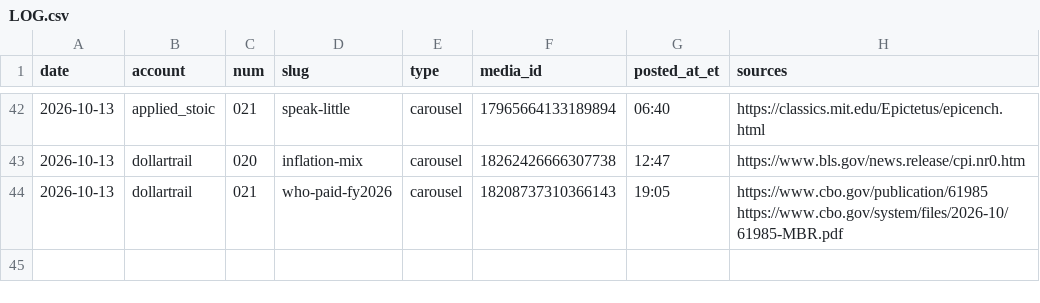
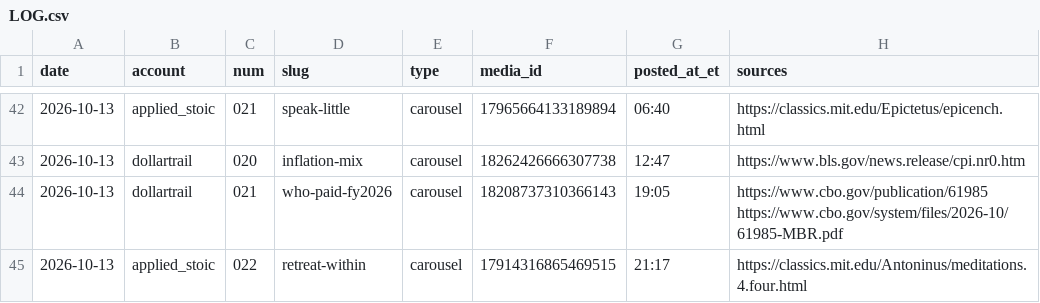
Before and after one commit to jimlastinger/ig-posts, a CSV file: LOG.csv, drawn as a sheet; only a part is shown, gaps mark what is left out; the diff names each change by its address in the sheet, - before the commit and + after, or states it on an @@ line.

```diff
--- a/LOG.csv
+++ b/LOG.csv
+row 45: 2026-10-13 | applied_stoic | 022 | retreat-within | carousel | 17914316865469515 | 21:17 | https://classics.mit.edu/Antoninus/meditations.4.four.html
```
